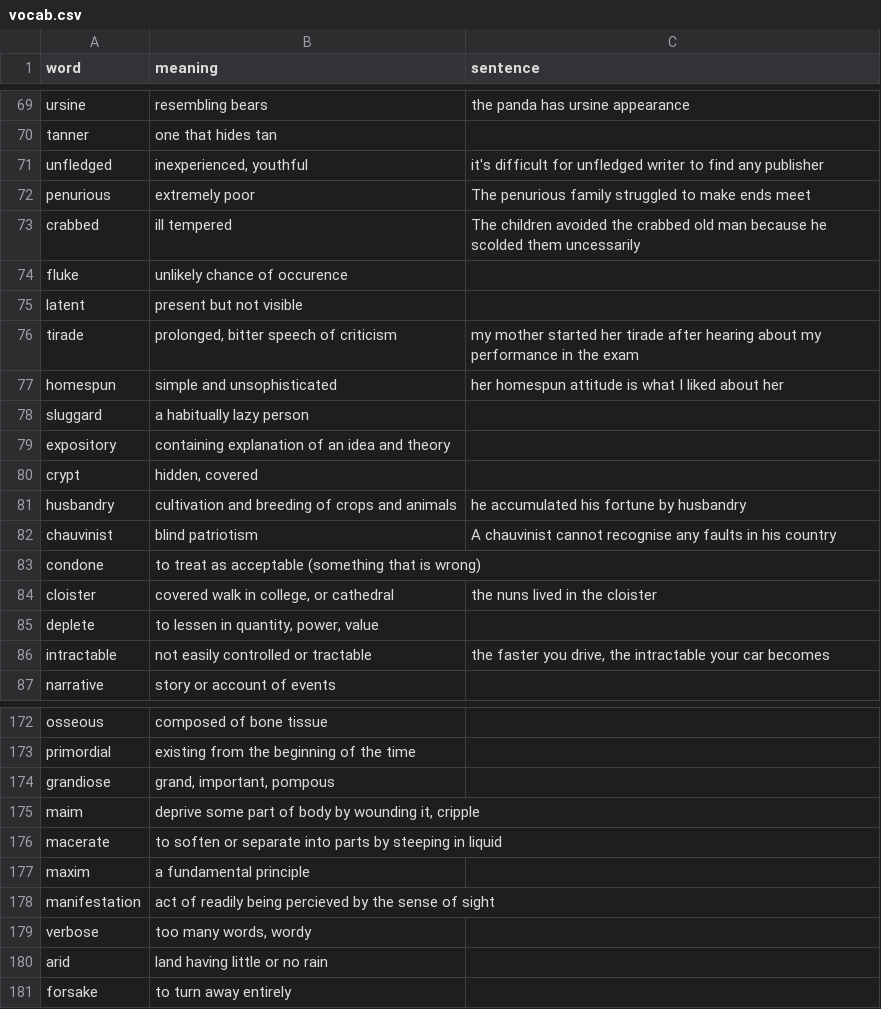
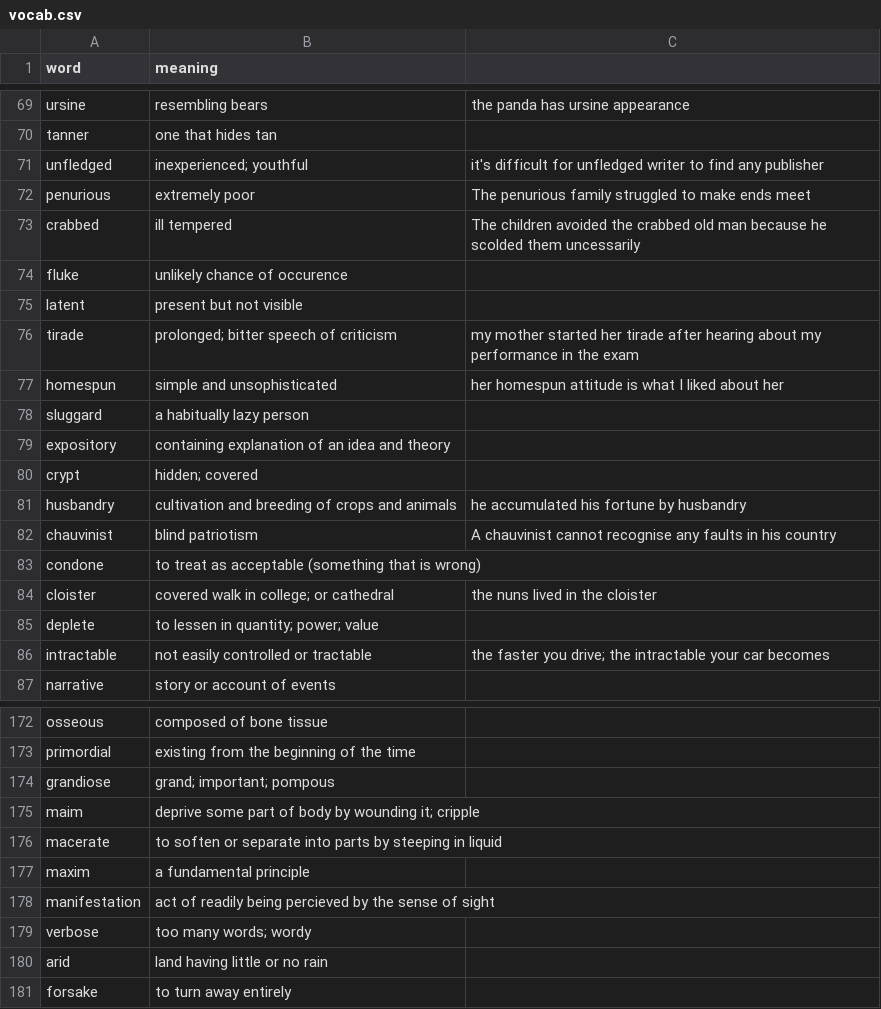
Before and after one commit to AvinashPayak/vocab-trainer, a CSV file: public/vocab.csv, drawn as a sheet; only a part is shown, gaps mark what is left out; the diff covers the shown part only.

```diff
--- a/public/vocab.csv
+++ b/public/vocab.csv
@@ -1 +1 @@
-word,meaning,sentence
+word,meaning,
@@ -70,3 +70,3 @@ ursine,resembling bears,the panda has ursine appearance
 tanner,one that hides tan,
-unfledged,"inexperienced, youthful",it's difficult for unfledged writer to find any publisher
+unfledged,inexperienced; youthful,it's difficult for unfledged writer to find any publisher
 penurious,extremely poor,The penurious family struggled to make ends meet
@@ -75,3 +75,3 @@ fluke,unlikely chance of occurence,
 latent,present but not visible,
-tirade,"prolonged, bitter speech of criticism",my mother started her tirade after hearing about my performance in the exam
+tirade,prolonged; bitter speech of criticism,my mother started her tirade after hearing about my performance in the exam
 homespun,simple and unsophisticated,her homespun attitude is what I liked about her
@@ -79,3 +79,3 @@ sluggard,a habitually lazy person,
 expository,containing explanation of an idea and theory,
-crypt,"hidden, covered",
+crypt,hidden; covered,
 husbandry,cultivation and breeding of crops and animals,he accumulated his fortune by husbandry
@@ -83,5 +83,5 @@ chauvinist,blind patriotism,A chauvinist cannot recognise any faults in his coun
 condone,to treat as acceptable (something that is wrong),
-cloister,"covered walk in college, or cathedral",the nuns lived in the cloister
-deplete,"to lessen in quantity, power, value",
-intractable,not easily controlled or tractable,"the faster you drive, the intractable your car becomes"
+cloister,covered walk in college; or cathedral,the nuns lived in the cloister
+deplete,to lessen in quantity; power; value,
+intractable,not easily controlled or tractable,the faster you drive; the intractable your car becomes
 narrative,story or account of events,
@@ -173,4 +173,4 @@ osseous,composed of bone tissue,
 primordial,existing from the beginning of the time,
-grandiose,"grand, important, pompous",
-maim,"deprive some part of body by wounding it, cripple",
+grandiose,grand; important; pompous,
+maim,deprive some part of body by wounding it; cripple,
 macerate,to soften or separate into parts by steeping in liquid,
@@ -178,3 +178,3 @@ maxim,a fundamental principle,
 manifestation,act of readily being percieved by the sense of sight,
-verbose,"too many words, wordy",
+verbose,too many words; wordy,
 arid,land having little or no rain,
```
Also changed, not shown: 25 edited cells elsewhere in this file, 3 other files.
